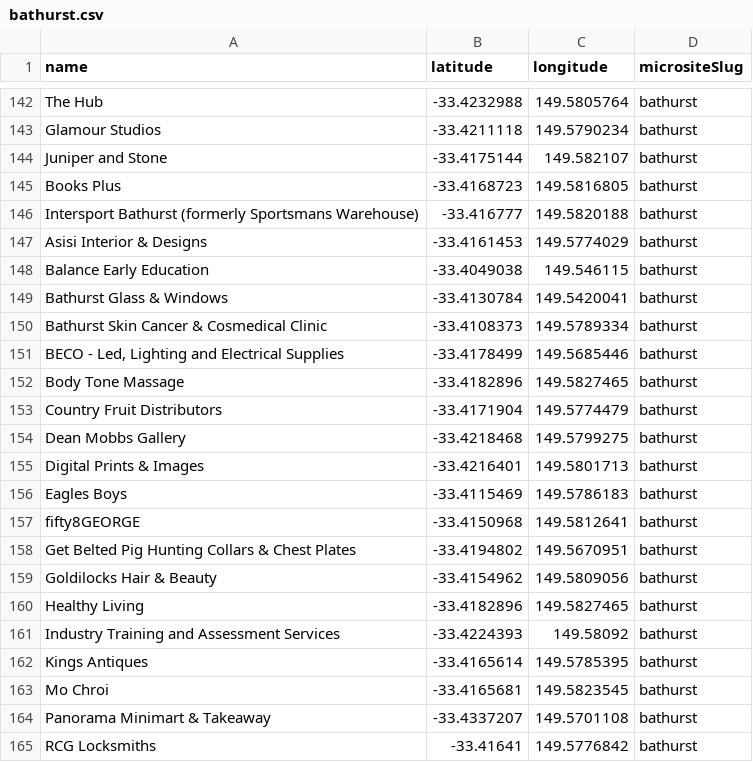
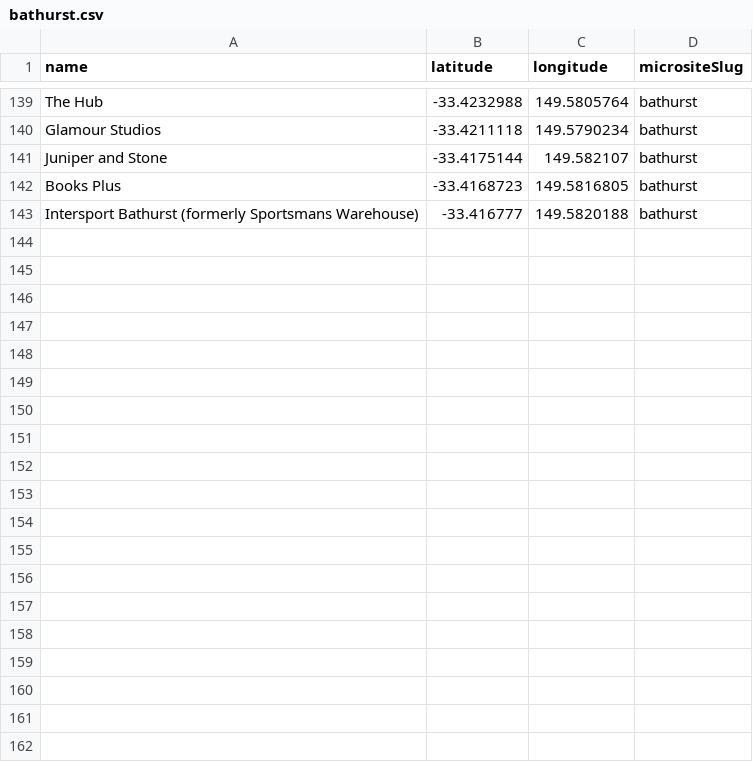
Before and after one commit to sbmwhylt/wlt-team-space, a CSV file: server/data/stores/bathurst.csv, drawn as a sheet; only a part is shown, gaps mark what is left out; the diff covers the shown part only; the diff names each change by its address in the sheet, - before the commit and + after, or states it on an @@ line.

```diff
--- a/server/data/stores/bathurst.csv
+++ b/server/data/stores/bathurst.csv
-row 147: Asisi Interior & Designs | -33.4161453 | 149.5774029 | bathurst
-row 148: Balance Early Education | -33.4049038 | 149.546115 | bathurst
-row 149: Bathurst Glass & Windows | -33.4130784 | 149.5420041 | bathurst
-row 150: Bathurst Skin Cancer & Cosmedical Clinic | -33.4108373 | 149.5789334 | bathurst
-row 151: BECO - Led, Lighting and Electrical Supplies | -33.4178499 | 149.5685446 | bathurst
-row 152: Body Tone Massage | -33.4182896 | 149.5827465 | bathurst
-row 153: Country Fruit Distributors | -33.4171904 | 149.5774479 | bathurst
-row 154: Dean Mobbs Gallery | -33.4218468 | 149.5799275 | bathurst
-row 155: Digital Prints & Images | -33.4216401 | 149.5801713 | bathurst
-row 156: Eagles Boys | -33.4115469 | 149.5786183 | bathurst
-row 157: fifty8GEORGE | -33.4150968 | 149.5812641 | bathurst
-row 158: Get Belted Pig Hunting Collars & Chest Plates | -33.4194802 | 149.5670951 | bathurst
-row 159: Goldilocks Hair & Beauty | -33.4154962 | 149.5809056 | bathurst
-row 160: Healthy Living | -33.4182896 | 149.5827465 | bathurst
-row 161: Industry Training and Assessment Services | -33.4224393 | 149.58092 | bathurst
-row 162: Kings Antiques | -33.4165614 | 149.5785395 | bathurst
-row 163: Mo Chroi | -33.4165681 | 149.5823545 | bathurst
-row 164: Panorama Minimart & Takeaway | -33.4337207 | 149.5701108 | bathurst
-row 165: RCG Locksmiths | -33.41641 | 149.5776842 | bathurst
```
Also changed, not shown: 23 removed rows and 4 edited cells elsewhere in this file, server/data/stores/caloundra.csv, server/data/stores/dubbo.csv, 51 other files.
